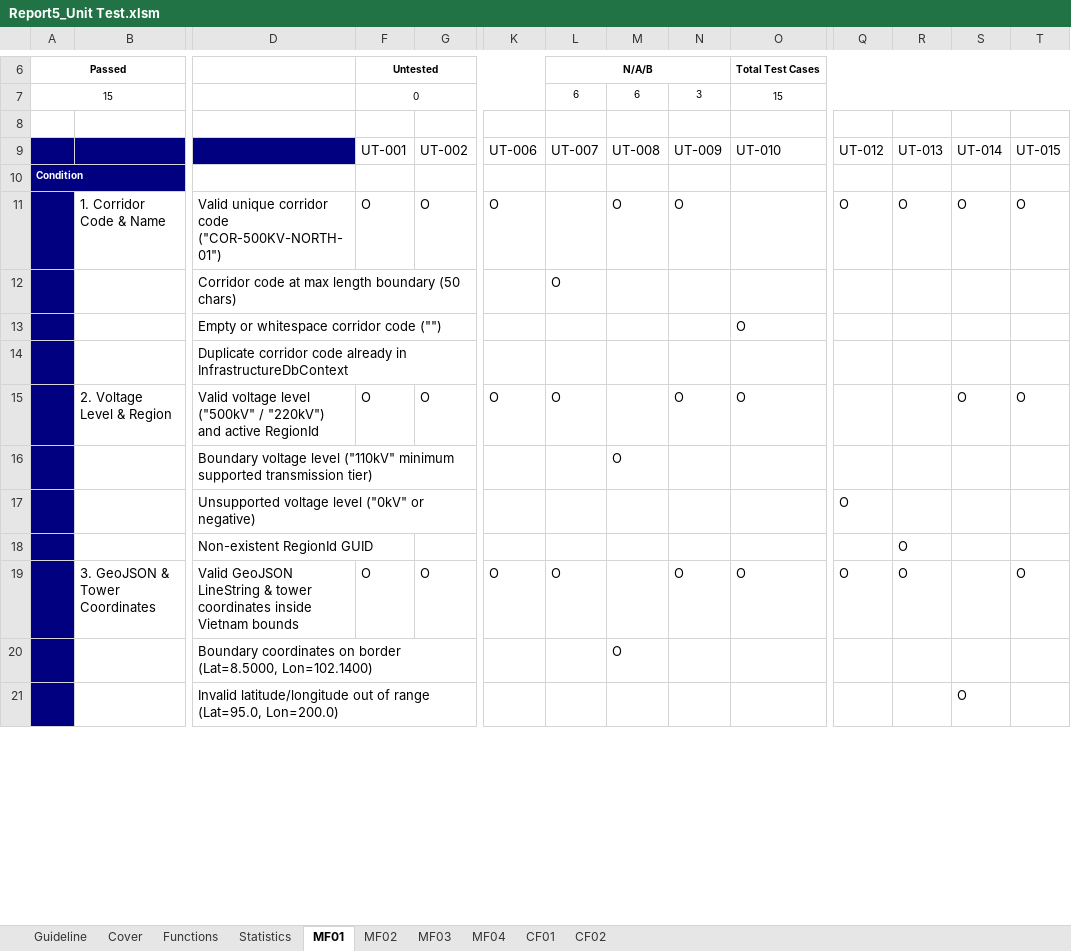
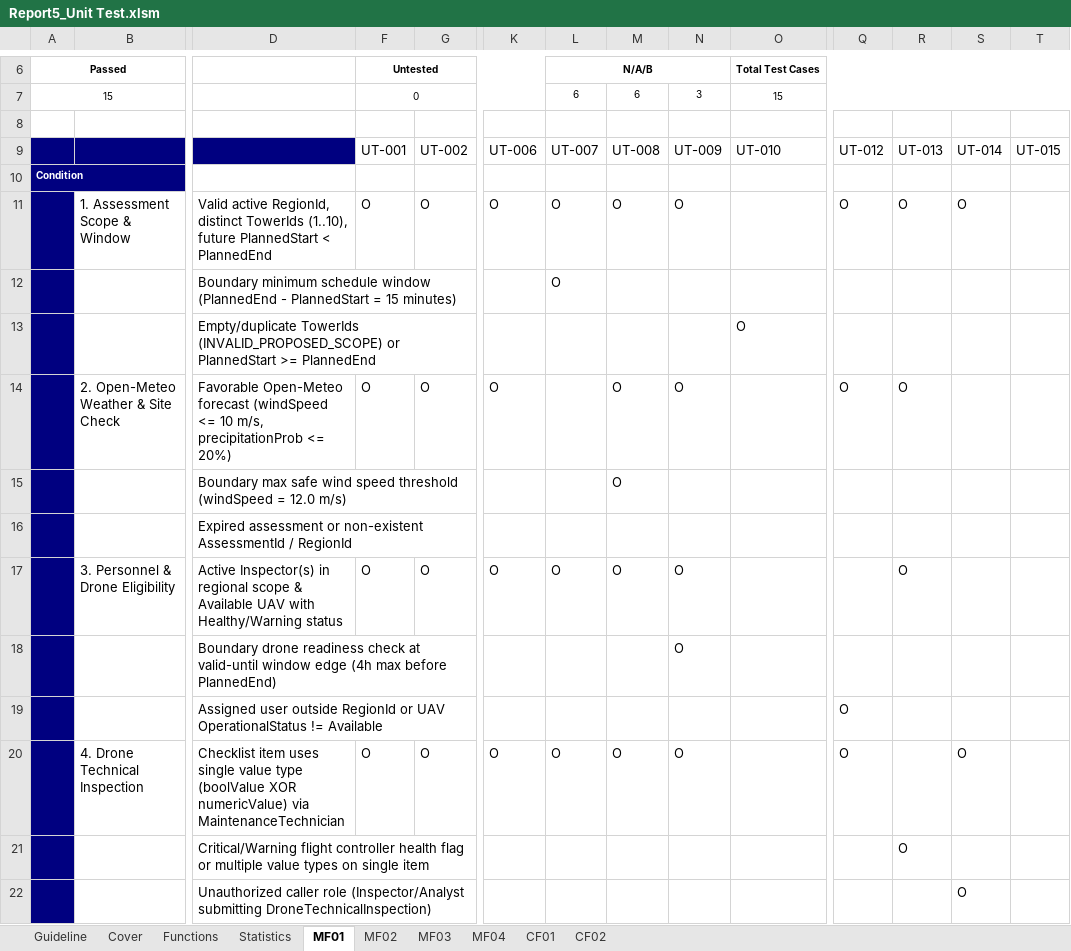
Before and after one commit to Eau-Claire/UavPms_Org, an Excel workbook: docs/reports/report5/Report5_Unit Test.xlsm, sheet MF01, drawn as a sheet; only a part is shown, gaps mark what is left out; values as stored, in another font and other column widths than the file's, no borders; removed rows and columns are numbered as before the commit, all else as after; rows hold the shown columns only; the diff covers the shown part only; the diff names each change by its address in the sheet, - before the commit and + after, or states it on an @@ line.

```diff
--- a/docs/reports/report5/Report5_Unit Test.xlsm (sheet MF01)
+++ b/docs/reports/report5/Report5_Unit Test.xlsm (sheet MF01)
-B11: 1. Corridor Code & Name
+B11: 1. Assessment Scope & Window
-D11: Valid unique corridor code ("COR-500KV-NORTH-01")
+D11: Valid active RegionId, distinct TowerIds (1..10), future PlannedStart < PlannedEnd
-L11: (empty)
+L11: O
-T11: O
+T11: (empty)
-D12: Corridor code at max length boundary (50 chars)
+D12: Boundary minimum schedule window (PlannedEnd - PlannedStart = 15 minutes)
-D13: Empty or whitespace corridor code ("")
+D13: Empty/duplicate TowerIds (INVALID_PROPOSED_SCOPE) or PlannedStart >= PlannedEnd
+row 14:  | 2. Open-Meteo Weather & Site Check | Favorable Open-Meteo forecast (windSpeed <= 10 m/s, precipitationProb <= 20%) | O | O | O |  | O | O |  | O | O
+row 15:  |  | Boundary max safe wind speed threshold (windSpeed = 12.0 m/s) |  |  |  |  | O
-D16: Duplicate corridor code already in InfrastructureDbContext
+D16: Expired assessment or non-existent AssessmentId / RegionId
-B17: 2. Voltage Level & Region
+B17: 3. Personnel & Drone Eligibility
-D17: Valid voltage level ("500kV" / "220kV") and active RegionId
+D17: Active Inspector(s) in regional scope & Available UAV with Healthy/Warning status
-M17: (empty)
+M17: O
-O17: O
+O17: (empty)
-R17: (empty)
+R17: O
-S17: O
+S17: (empty)
-T17: O
+T17: (empty)
-row 16:  |  | Boundary voltage level ("110kV" minimum supported transmission tier) |  |  |  |  | O
+row 18:  |  | Boundary drone readiness check at valid-until window edge (4h max before PlannedEnd) |  |  |  |  |  | O
-D19: Unsupported voltage level ("0kV" or negative)
+D19: Assigned user outside RegionId or UAV OperationalStatus != Available
-row 18:  |  | Non-existent RegionId GUID |  |  |  |  |  |  |  |  | O
-B20: 3. GeoJSON & Tower Coordinates
+B20: 4. Drone Technical Inspection
-D20: Valid GeoJSON LineString & tower coordinates inside Vietnam bounds
+D20: Checklist item uses single value type (boolValue XOR numericValue) via MaintenanceTechnician
-M20: (empty)
+M20: O
-O20: O
+O20: (empty)
-R20: O
+R20: (empty)
-S20: (empty)
+S20: O
-T20: O
+T20: (empty)
-row 20:  |  | Boundary coordinates on border (Lat=8.5000, Lon=102.1400) |  |  |  |  | O
+row 21:  |  | Critical/Warning flight controller health flag or multiple value types on single item |  |  |  |  |  |  |  |  | O
-D22: Invalid latitude/longitude out of range (Lat=95.0, Lon=200.0)
+D22: Unauthorized caller role (Inspector/Analyst submitting DroneTechnicalInspection)
```
Also changed, not shown: 6 added rows, 7 removed rows and 20 edited cells elsewhere in this sheet, sheet MF03, sheet CF02, sheet MF04, sheet MF02, sheet CF01, sheet Cover, 2 more sheets, docs/reports/report5/Report5_Test Report.xlsm, 21 other files.
